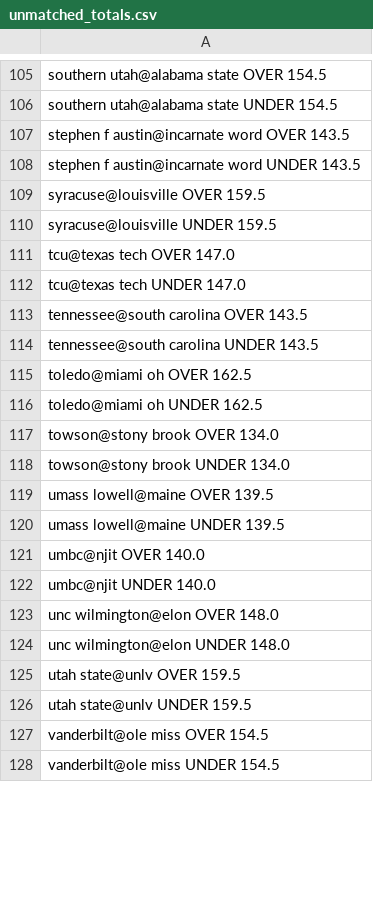
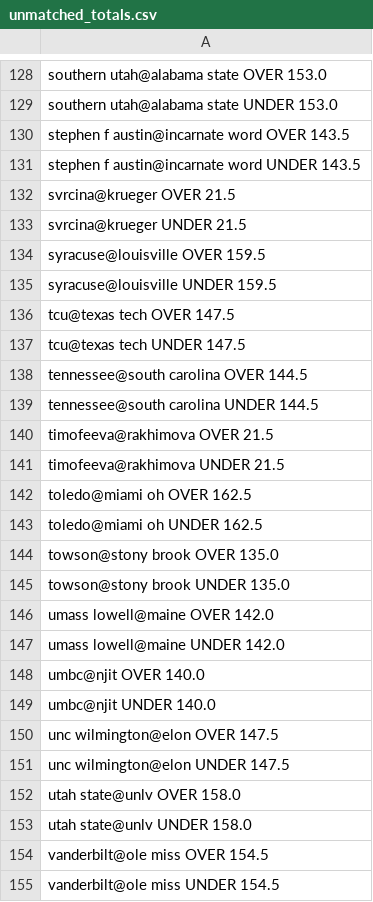
Before and after one commit to JahsonWestby/Kalshi-edge-finder, a CSV file: data/unmatched_totals.csv, drawn as a sheet; only a part is shown, gaps mark what is left out; addresses are those after the commit; the diff covers the shown part only; the diff names each change by its address in the sheet, - before the commit and + after, or states it on an @@ line.

```diff
--- a/data/unmatched_totals.csv
+++ b/data/unmatched_totals.csv
-A128: southern utah@alabama state OVER 154.5
+A128: southern utah@alabama state OVER 153.0
-A129: southern utah@alabama state UNDER 154.5
+A129: southern utah@alabama state UNDER 153.0
+row 132: svrcina@krueger OVER 21.5
+row 133: svrcina@krueger UNDER 21.5
-A136: tcu@texas tech OVER 147.0
+A136: tcu@texas tech OVER 147.5
-A137: tcu@texas tech UNDER 147.0
+A137: tcu@texas tech UNDER 147.5
-A138: tennessee@south carolina OVER 143.5
+A138: tennessee@south carolina OVER 144.5
-A139: tennessee@south carolina UNDER 143.5
+A139: tennessee@south carolina UNDER 144.5
+row 140: timofeeva@rakhimova OVER 21.5
+row 141: timofeeva@rakhimova UNDER 21.5
-A144: towson@stony brook OVER 134.0
+A144: towson@stony brook OVER 135.0
-A145: towson@stony brook UNDER 134.0
+A145: towson@stony brook UNDER 135.0
-A146: umass lowell@maine OVER 139.5
+A146: umass lowell@maine OVER 142.0
-A147: umass lowell@maine UNDER 139.5
+A147: umass lowell@maine UNDER 142.0
-A150: unc wilmington@elon OVER 148.0
+A150: unc wilmington@elon OVER 147.5
-A151: unc wilmington@elon UNDER 148.0
+A151: unc wilmington@elon UNDER 147.5
-A152: utah state@unlv OVER 159.5
+A152: utah state@unlv OVER 158.0
-A153: utah state@unlv UNDER 159.5
+A153: utah state@unlv UNDER 158.0
```
Also changed, not shown: 24 added rows, 1 removed row and 52 edited cells elsewhere in this file, data/edges_found.csv, data/orders_log.csv, 16 other files.
